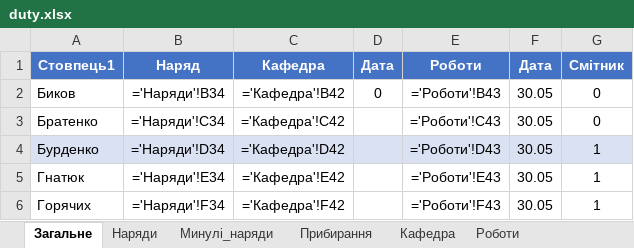
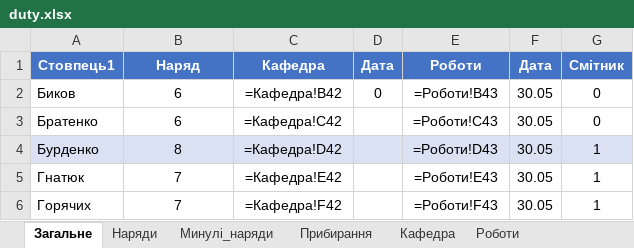
Before and after one commit to pishexod/telegram_bot_dutis, an Excel workbook: duty.xlsx, sheet Загальне, drawn as a sheet; values as stored, in another font and other column widths than the file's, no borders; formulas are shown in place of their values; charts and pictures not drawn; the diff names each change by its address in the sheet, - before the commit and + after, or states it on an @@ line.

```diff
--- a/duty.xlsx (sheet Загальне)
+++ b/duty.xlsx (sheet Загальне)
-B2 (Наряд): ='Наряди'!B34
+B2 (Наряд): 6
-C2 (Кафедра): ='Кафедра'!B42
+C2 (Кафедра): =Кафедра!B42
-E2 (Роботи): ='Роботи'!B43
+E2 (Роботи): =Роботи!B43
-B3 (Наряд): ='Наряди'!C34
+B3 (Наряд): 6
-C3 (Кафедра): ='Кафедра'!C42
+C3 (Кафедра): =Кафедра!C42
-E3 (Роботи): ='Роботи'!C43
+E3 (Роботи): =Роботи!C43
-B4 (Наряд): ='Наряди'!D34
+B4 (Наряд): 8
-C4 (Кафедра): ='Кафедра'!D42
+C4 (Кафедра): =Кафедра!D42
-E4 (Роботи): ='Роботи'!D43
+E4 (Роботи): =Роботи!D43
-B5 (Наряд): ='Наряди'!E34
+B5 (Наряд): 7
-C5 (Кафедра): ='Кафедра'!E42
+C5 (Кафедра): =Кафедра!E42
-E5 (Роботи): ='Роботи'!E43
+E5 (Роботи): =Роботи!E43
-B6 (Наряд): ='Наряди'!F34
+B6 (Наряд): 7
-C6 (Кафедра): ='Кафедра'!F42
+C6 (Кафедра): =Кафедра!F42
-E6 (Роботи): ='Роботи'!F43
+E6 (Роботи): =Роботи!F43
```
Also changed, not shown: sheet Наряди, charts or pictures, 2 other files.
